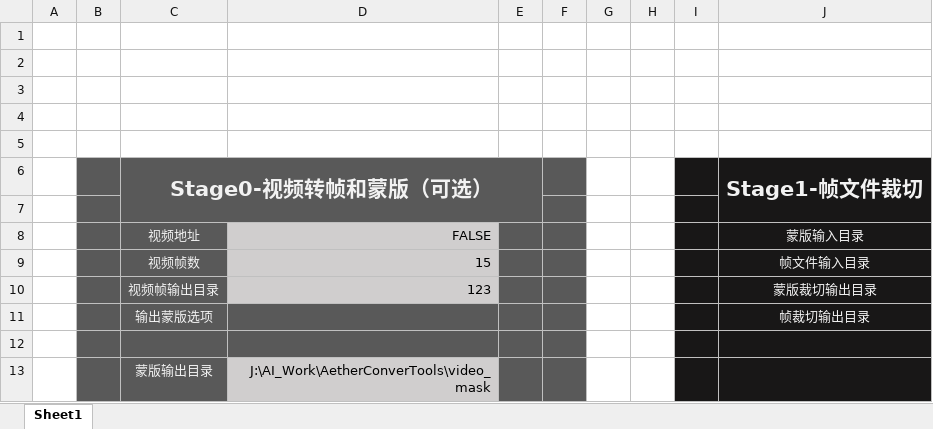
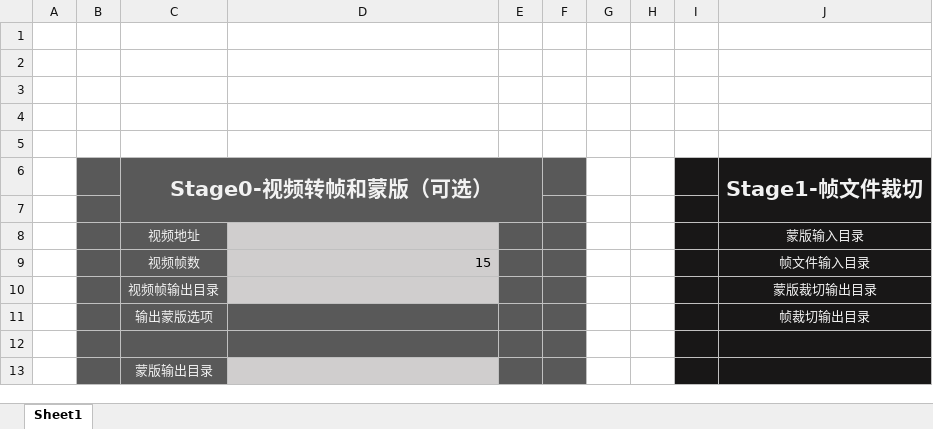
Before and after one commit to huchang47/AetherConverTools, an Excel workbook: 以太转绘工作台.xlsm, sheet Sheet1, drawn as a sheet; values as stored, in another font and other column widths than the file's, no borders; charts and pictures not drawn; the diff names each change by its address in the sheet, - before the commit and + after, or states it on an @@ line.

```diff
--- a/以太转绘工作台.xlsm (sheet Sheet1)
+++ b/以太转绘工作台.xlsm (sheet Sheet1)
-D8: FALSE
+D8: (empty)
-D10: 123
+D10: (empty)
-D13: J:\AI_Work\AetherConverTools\video_mask
+D13: (empty)
```
Also changed, not shown: charts or pictures.
